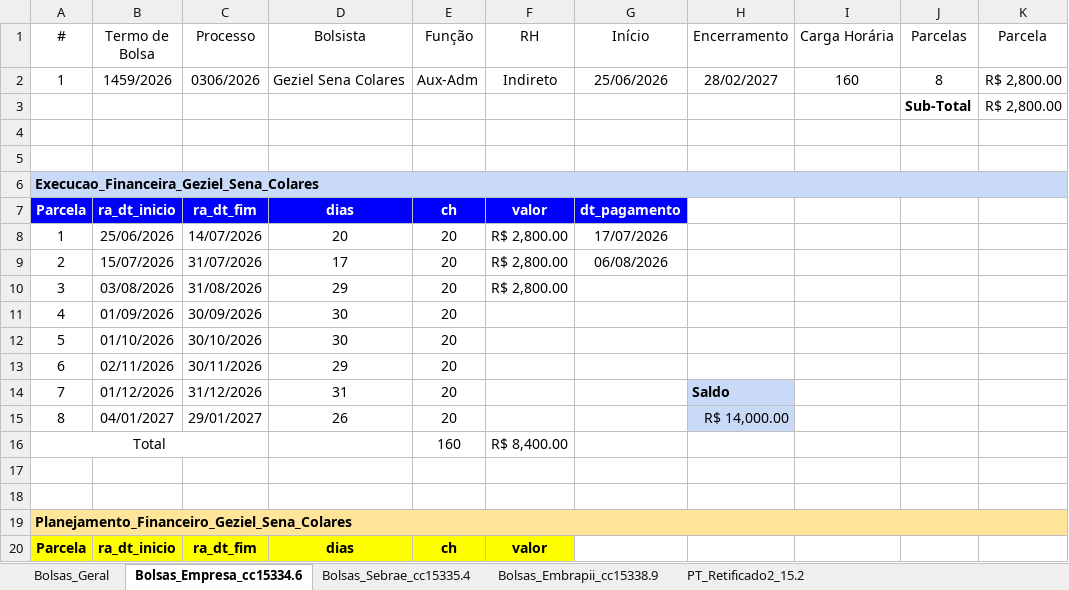
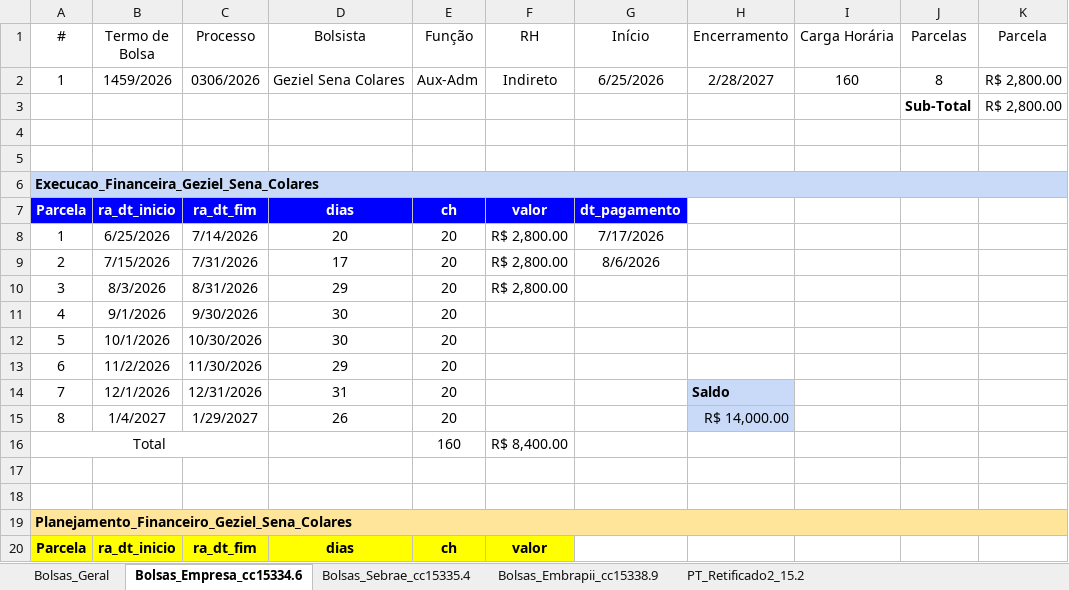
Before and after one commit to GColares/ARGUS, an Excel workbook: gestao_projetos/modelos/Painel_bolsas.xlsx, sheet Bolsas_Empresa_cc15334.6, drawn as a sheet; only a part is shown; values as stored, in another font and other column widths than the file's, no borders; charts and pictures and table styles not drawn; the diff covers the shown part only; the diff names each change by its address in the sheet, - before the commit and + after, or states it on an @@ line.

```diff
--- a/gestao_projetos/modelos/Painel_bolsas.xlsx (sheet Bolsas_Empresa_cc15334.6)
+++ b/gestao_projetos/modelos/Painel_bolsas.xlsx (sheet Bolsas_Empresa_cc15334.6)
-G2 (Início): 25/06/2026
+G2 (Início): 6/25/2026
-H2 (Encerramento): 28/02/2027
+H2 (Encerramento): 2/28/2027
-B8 (Termo de Bolsa): 25/06/2026
+B8 (Termo de Bolsa): 6/25/2026
-C8 (Processo): 14/07/2026
+C8 (Processo): 7/14/2026
-G8 (Início): 17/07/2026
+G8 (Início): 7/17/2026
-B9 (Termo de Bolsa): 15/07/2026
+B9 (Termo de Bolsa): 7/15/2026
-C9 (Processo): 31/07/2026
+C9 (Processo): 7/31/2026
-G9 (Início): 06/08/2026
+G9 (Início): 8/6/2026
-B10 (Termo de Bolsa): 03/08/2026
+B10 (Termo de Bolsa): 8/3/2026
-C10 (Processo): 31/08/2026
+C10 (Processo): 8/31/2026
-B11 (Termo de Bolsa): 01/09/2026
+B11 (Termo de Bolsa): 9/1/2026
-C11 (Processo): 30/09/2026
+C11 (Processo): 9/30/2026
-B12 (Termo de Bolsa): 01/10/2026
+B12 (Termo de Bolsa): 10/1/2026
-C12 (Processo): 30/10/2026
+C12 (Processo): 10/30/2026
-B13 (Termo de Bolsa): 02/11/2026
+B13 (Termo de Bolsa): 11/2/2026
-C13 (Processo): 30/11/2026
+C13 (Processo): 11/30/2026
-B14 (Termo de Bolsa): 01/12/2026
+B14 (Termo de Bolsa): 12/1/2026
-C14 (Processo): 31/12/2026
+C14 (Processo): 12/31/2026
-B15 (Termo de Bolsa): 04/01/2027
+B15 (Termo de Bolsa): 1/4/2027
-C15 (Processo): 29/01/2027
+C15 (Processo): 1/29/2027
```
Also changed, not shown: 16 edited cells elsewhere in this sheet, sheet Bolsas_Sebrae_cc15335.4, sheet Bolsas_Embrapii_cc15338.9, sheet Bolsas_Geral, formulas that keep their value, hidden cells, charts or pictures, gestao_projetos/modelos/relatorios-atividades-cabecalhos.xlsx, 18 other files.
